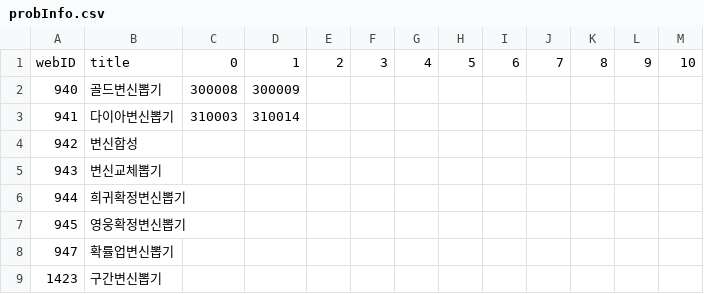
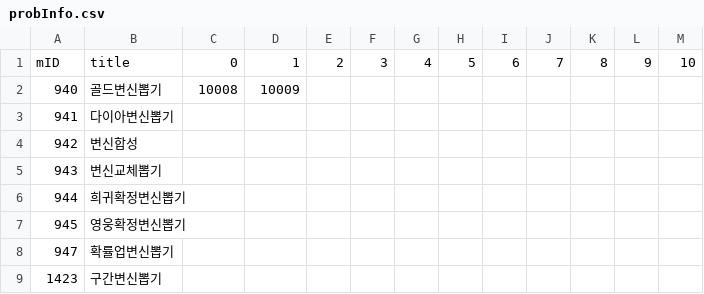
Before and after one commit to SungMinseok/r2mProbLog, a CSV file: probInfo.csv, drawn as a sheet; only a part is shown.

```diff
--- a/probInfo.csv
+++ b/probInfo.csv
@@ -1,4 +1,4 @@
-webID,title,0,1,2,3,4,5,6,7,8,9,10
-940,골드변신뽑기,300008,300009,,,,,,,,,
-941,다이아변신뽑기,310003,310014,,,,,,,,,
+mID,title,0,1,2,3,4,5,6,7,8,9,10
+940,골드변신뽑기,10008,10009,,,,,,,,,
+941,다이아변신뽑기,,,,,,,,,,,
 942,변신합성,,,,,,,,,,,
```
Also changed, not shown: R2M_KR_확률검증대상.csv, 34 other files.
